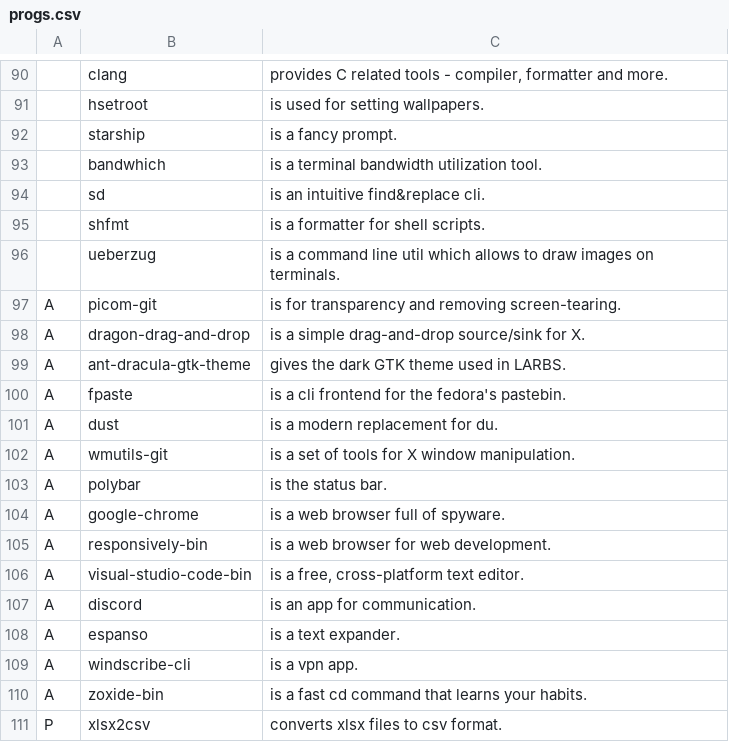
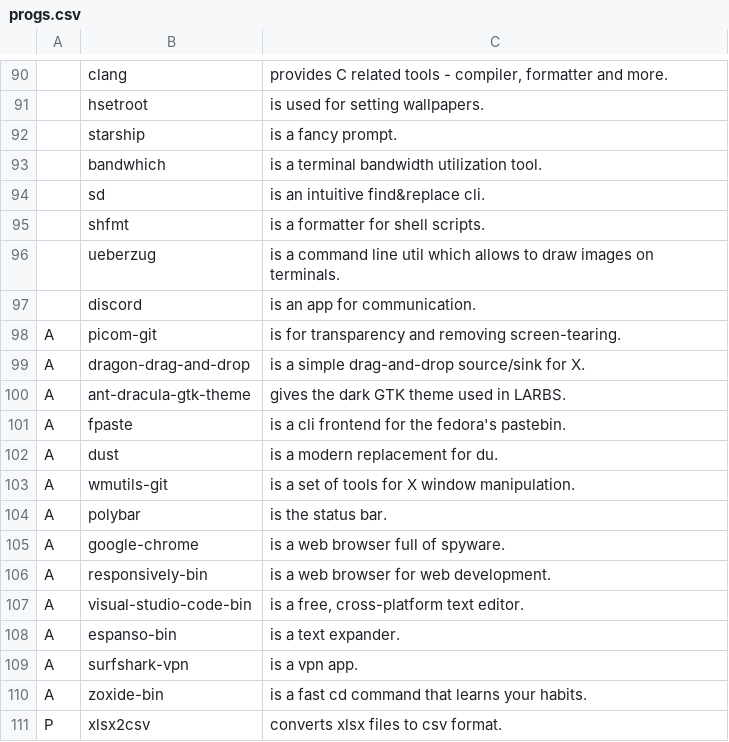
Before and after one commit to mysy00/LARBS, a CSV file: progs.csv, drawn as a sheet; only a part is shown, gaps mark what is left out; removed rows and columns are numbered as before the commit, all else as after; the diff names each change by its address in the sheet, - before the commit and + after, or states it on an @@ line.

```diff
--- a/progs.csv
+++ b/progs.csv
+row 97:  | discord | is an app for communication.
-row 107: A | discord | is an app for communication.
-B108: espanso
+B108: espanso-bin
-B109: windscribe-cli
+B109: surfshark-vpn
```
Also changed, not shown: 1 other file.
